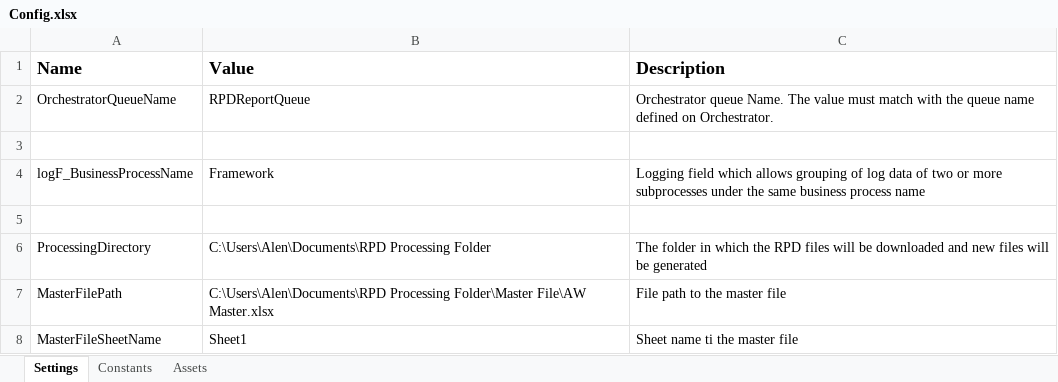
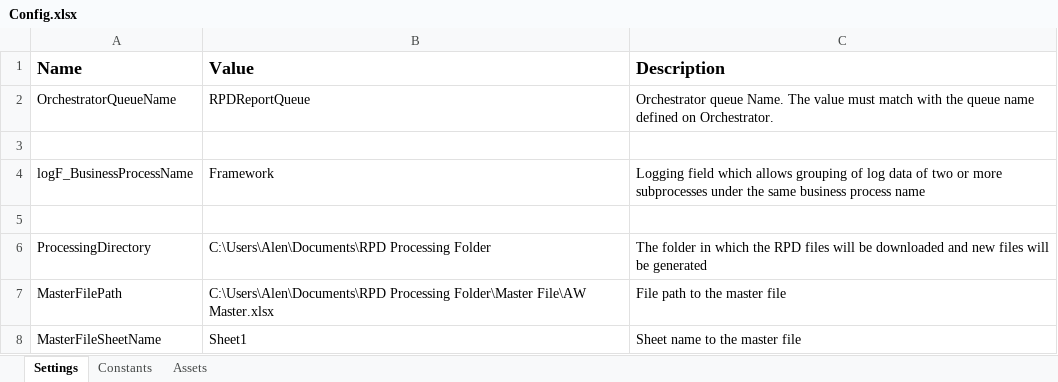
Before and after one commit to alernkn247/BRIT_RPDOrderForm, an Excel workbook: Data/Config.xlsx, sheet Settings, drawn as a sheet; values as stored, in another font and other column widths than the file's, no borders; the diff names each change by its address in the sheet, - before the commit and + after, or states it on an @@ line.

Commit message:
Added Validation Logic -check if master file is alright

```diff
--- a/Data/Config.xlsx (sheet Settings)
+++ b/Data/Config.xlsx (sheet Settings)
-C8 (Description): Sheet name ti the master file
+C8 (Description): Sheet name to the master file
```
Also changed, not shown: 7 other files.
